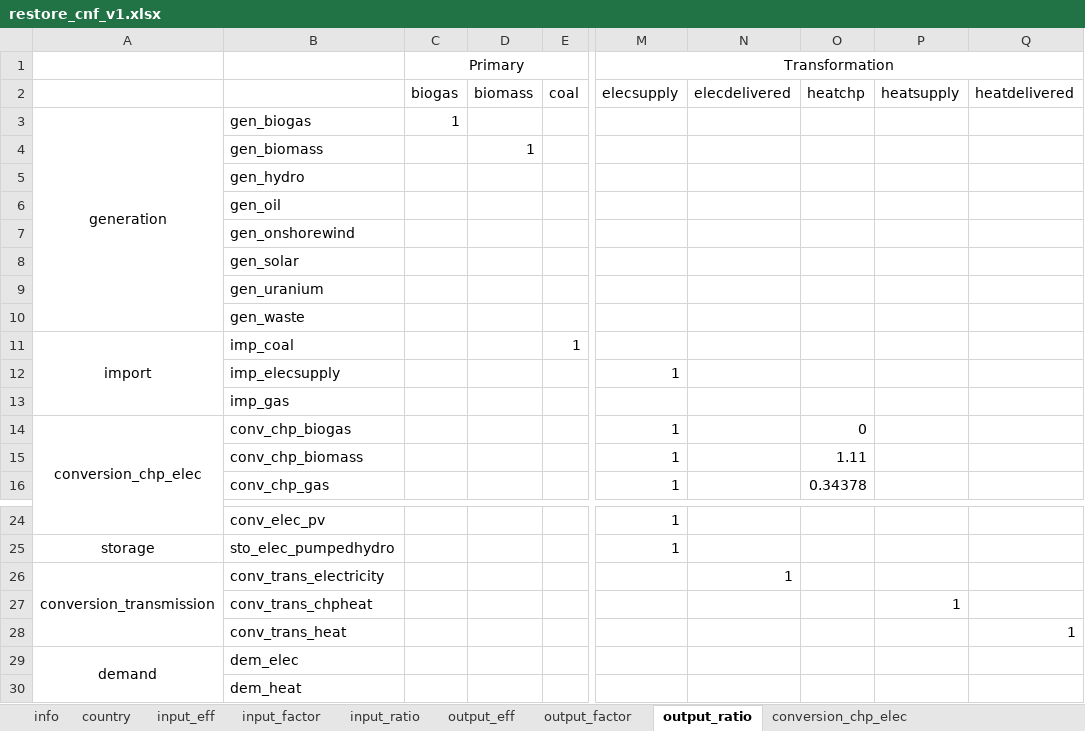
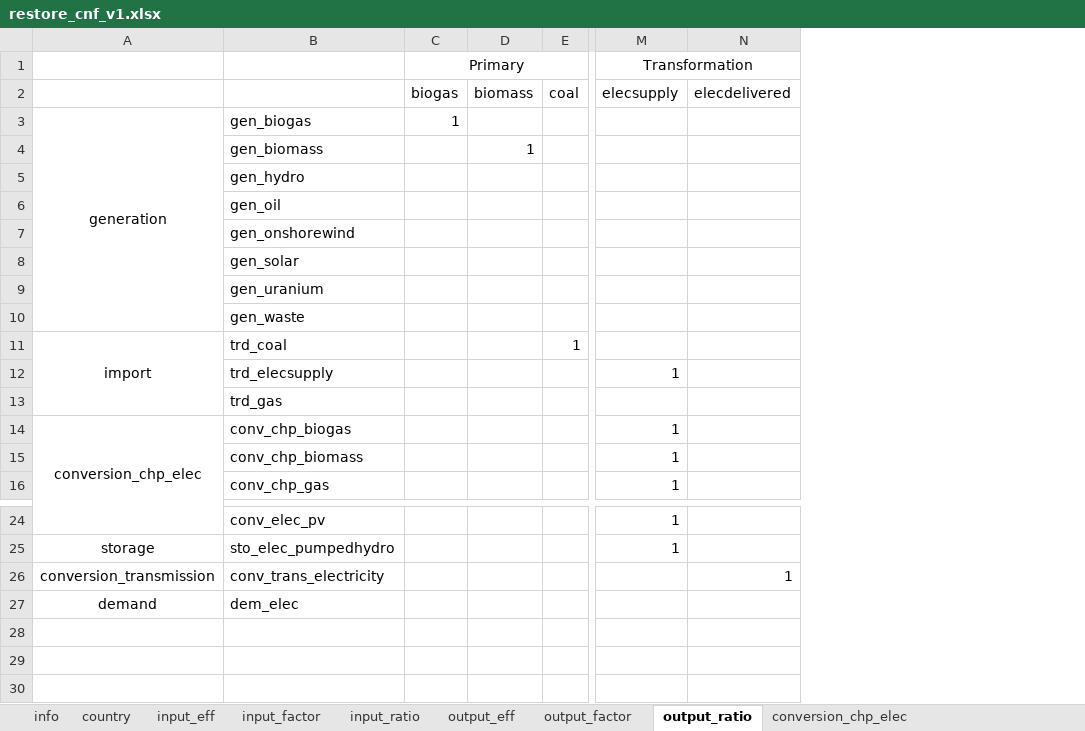
Before and after one commit to irm-codebase/RESTORE, an Excel workbook: data/cnf_files/restore_cnf_v1.xlsx, sheet output_ratio, drawn as a sheet; only a part is shown, gaps mark what is left out; values as stored, in another font and other column widths than the file's, no borders; removed rows and columns are numbered as before the commit, all else as after; rows hold the shown columns only; the diff names each change by its address in the sheet, - before the commit and + after, or states it on an @@ line.

```diff
--- a/data/cnf_files/restore_cnf_v1.xlsx (sheet output_ratio)
+++ b/data/cnf_files/restore_cnf_v1.xlsx (sheet output_ratio)
-column O, rows 2-16: heatchp |  |  |  |  |  |  |  |  |  |  |  | 0 | 1.11 | 0.34378
-column P, row 2: heatsupply
-column Q, row 2: heatdelivered
-B11: imp_coal
+B11: trd_coal
-B12: imp_elecsupply
+B12: trd_elecsupply
-B13: imp_gas
+B13: trd_gas
-A26:A28 merged
-row 27:  | conv_trans_chpheat |  |  |  |  |  |  | 1
-row 28:  | conv_trans_heat |  |  |  |  |  |  |  | 1
-A29:A30 merged
-row 30:  | dem_heat
```
Also changed, not shown: sheet conversion_transmission, sheet trade, sheet output_factor, sheet input_factor, sheet output_eff, sheet input_ratio, 2 more sheets, other sheet tabs, 6 other files.
